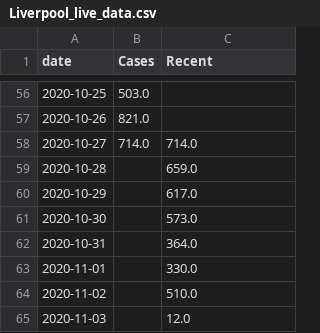
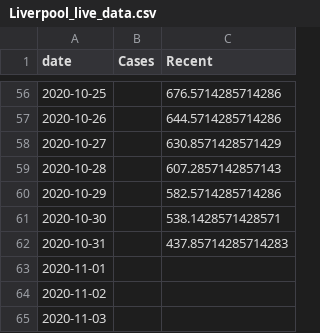
Before and after one commit to simoncook/Spectator, a CSV file: Liverpool_live_data.csv, drawn as a sheet; only a part is shown, gaps mark what is left out; the diff covers the shown part only.

```diff
--- a/Liverpool_live_data.csv
+++ b/Liverpool_live_data.csv
@@ -56,10 +56,10 @@ date,Cases,Recent
-2020-10-25,503.0,
-2020-10-26,821.0,
-2020-10-27,714.0,714.0
-2020-10-28,,659.0
-2020-10-29,,617.0
-2020-10-30,,573.0
-2020-10-31,,364.0
-2020-11-01,,330.0
-2020-11-02,,510.0
-2020-11-03,,12.0
+2020-10-25,,676.5714285714286
+2020-10-26,,644.5714285714286
+2020-10-27,,630.8571428571429
+2020-10-28,,607.2857142857143
+2020-10-29,,582.5714285714286
+2020-10-30,,538.1428571428571
+2020-10-31,,437.85714285714283
+2020-11-01,,
+2020-11-02,,
+2020-11-03,,
```
Also changed, not shown: 55 edited cells elsewhere in this file.
